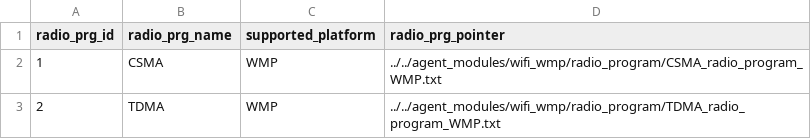
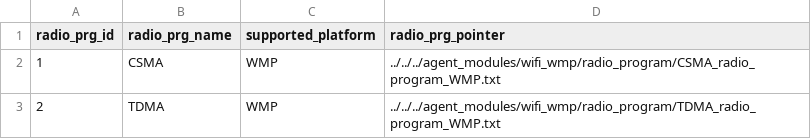
Before and after one commit to wishful-project/module_wifi_wmp, a CSV file: wmp_repository/radio_program_repository.csv, drawn as a sheet.

```diff
--- a/wmp_repository/radio_program_repository.csv
+++ b/wmp_repository/radio_program_repository.csv
@@ -1,3 +1,3 @@
 radio_prg_id,radio_prg_name,supported_platform,radio_prg_pointer
-1,CSMA,WMP,../../agent_modules/wifi_wmp/radio_program/CSMA_radio_program_WMP.txt
-2,TDMA,WMP,../../agent_modules/wifi_wmp/radio_program/TDMA_radio_program_WMP.txt
+1,CSMA,WMP,../../../agent_modules/wifi_wmp/radio_program/CSMA_radio_program_WMP.txt
+2,TDMA,WMP,../../../agent_modules/wifi_wmp/radio_program/TDMA_radio_program_WMP.txt
```
Also changed, not shown: wmp_repository/execution_engine_repository.csv, 5 other files.
